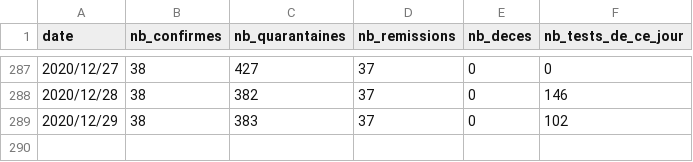
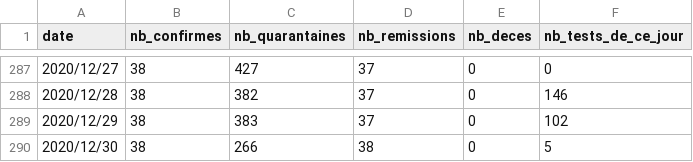
Before and after one commit to adriens/covid19-action-plan-nc, a CSV file: data/covid19-nc.csv, drawn as a sheet; only a part is shown, gaps mark what is left out; the diff names each change by its address in the sheet, - before the commit and + after, or states it on an @@ line.

Commit message:
Mercredi 30 décembre : 5 tests de dépistage ont été effectués aujourd'hui. Ils se sont tous révélés négatifs.

```diff
--- a/data/covid19-nc.csv
+++ b/data/covid19-nc.csv
+row 290: 2020/12/30 | 38 | 266 | 38 | 0 | 5
```
